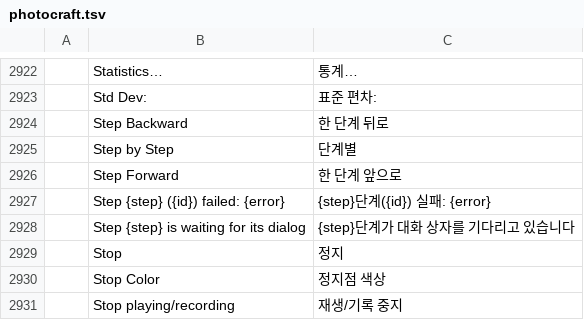
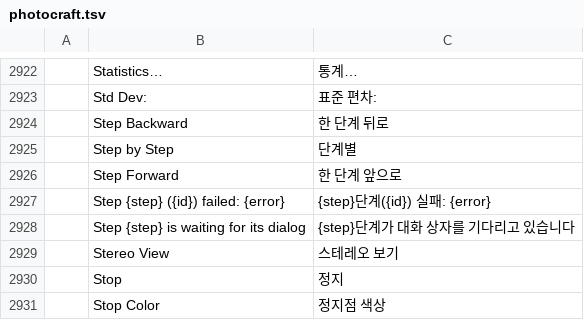
Before and after one commit to danielcamposramos/craft-i18n, a TSV file: locales/ko/photocraft.tsv, drawn as a sheet; only a part is shown, gaps mark what is left out; the shorter side is filled out with more unchanged rows; the diff names each change by its address in the sheet, - before the commit and + after, or states it on an @@ line.

```diff
--- a/locales/ko/photocraft.tsv
+++ b/locales/ko/photocraft.tsv
+row 2929:  | Stereo View | 스테레오 보기
```
Also changed, not shown: locales/cs/photocraft.tsv, locales/id/photocraft.tsv, 10 other files.
